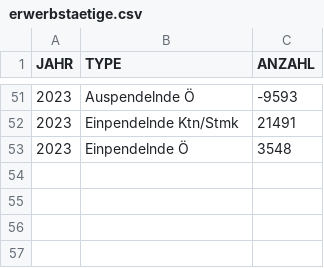
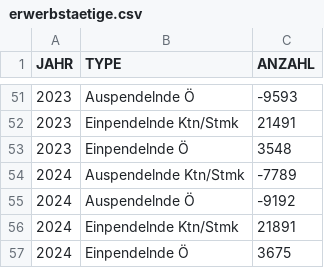
Before and after one commit to Statistik-Kaernten/koralmbahnregion_pub, a CSV file: data/erwerbstaetige.csv, drawn as a sheet; only a part is shown, gaps mark what is left out.

```diff
--- a/data/erwerbstaetige.csv
+++ b/data/erwerbstaetige.csv
@@ -53 +53,5 @@ JAHR;TYPE;ANZAHL
 2023;Einpendelnde Ö;3548
+2024;Auspendelnde Ktn/Stmk;-7789
+2024;Auspendelnde Ö;-9192
+2024;Einpendelnde Ktn/Stmk;21891
+2024;Einpendelnde Ö;3675
```
Also changed, not shown: data/arbeitslose.csv, data/grundstueckspreise.csv, 10 other files.
